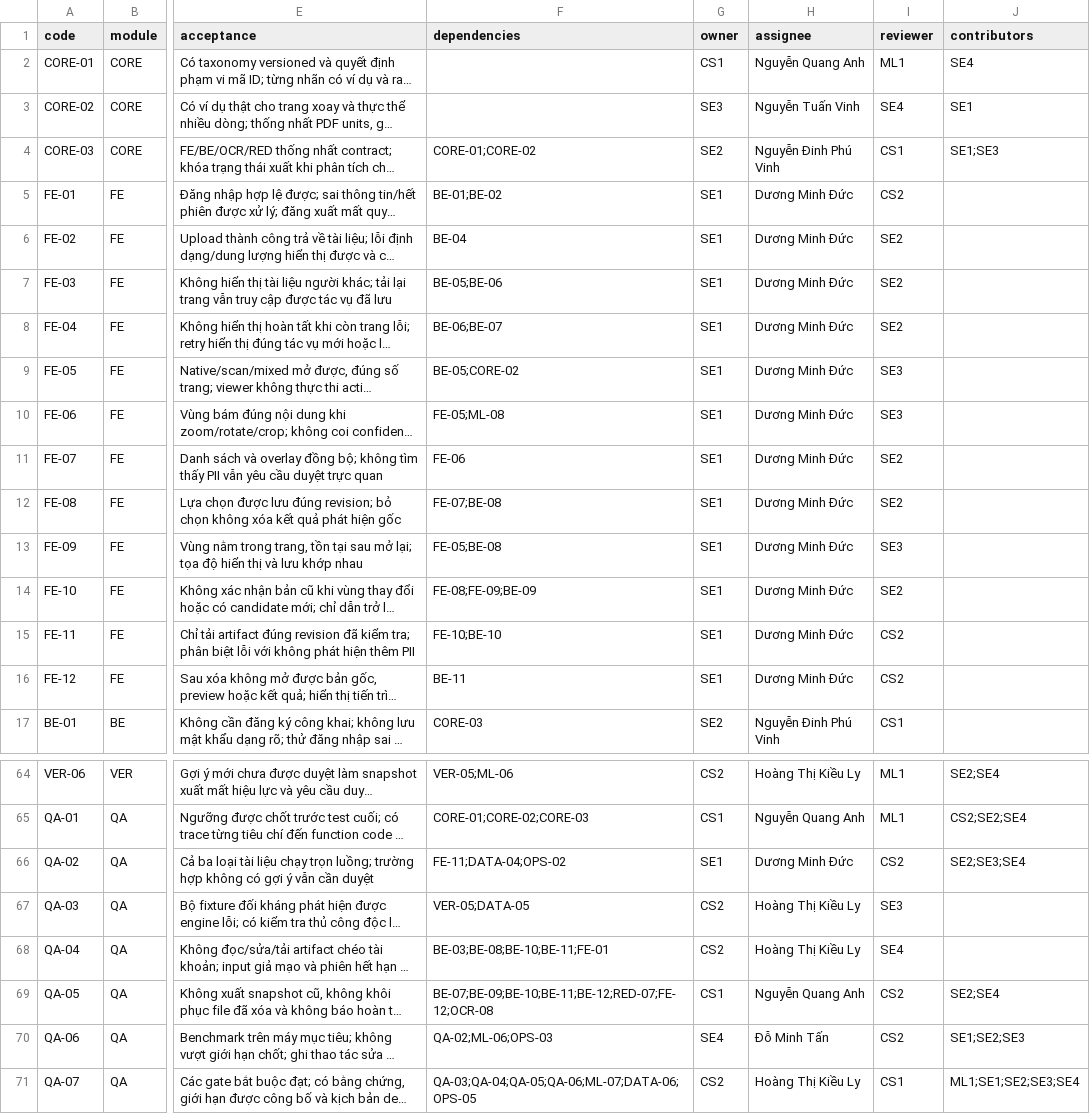
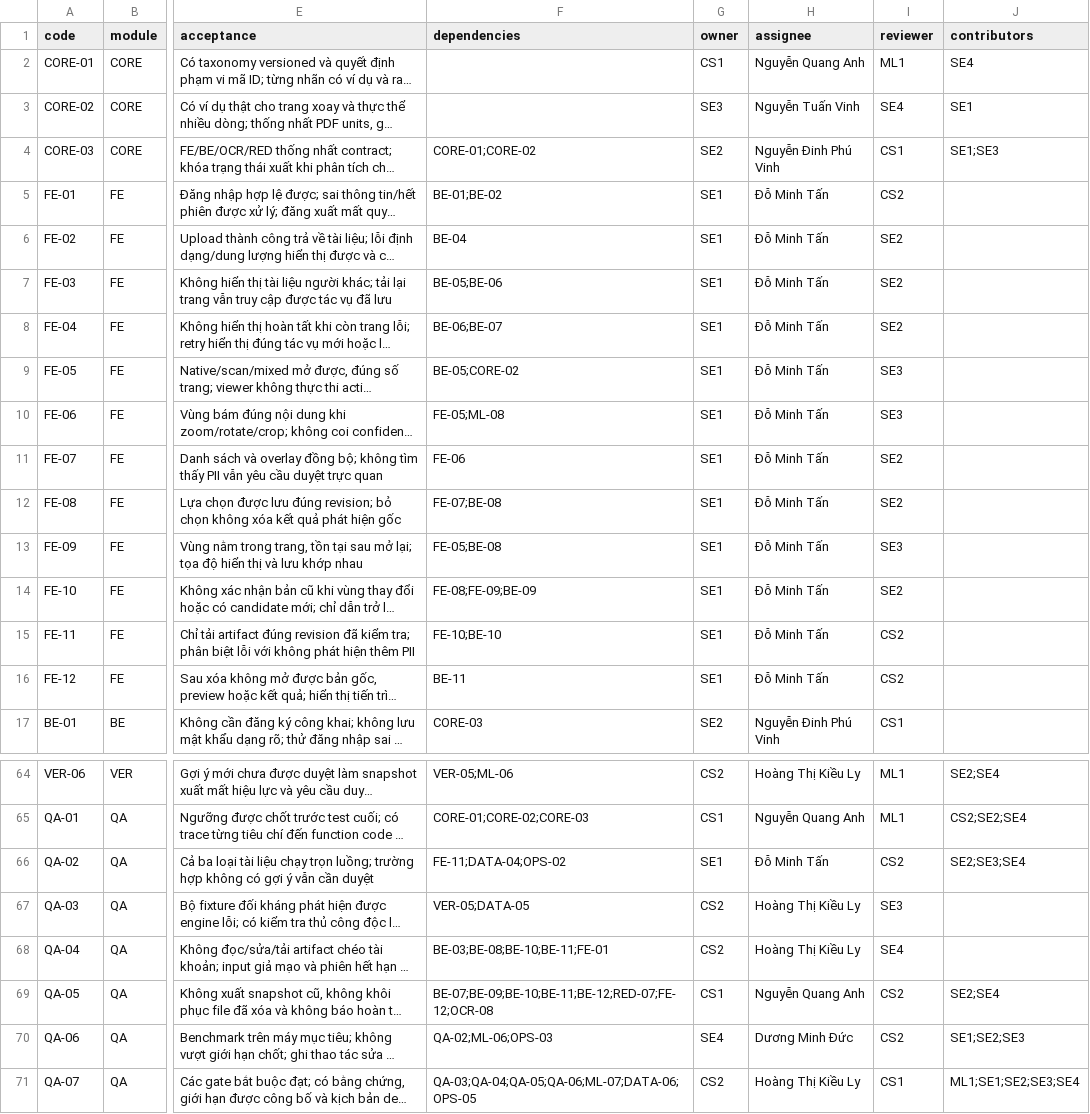
Before and after one commit to arcrek/pii-masking, a CSV file: plans/261101-1815-mvp-function-breakdown/function-backlog.csv, drawn as a sheet; only a part is shown, gaps mark what is left out; long unchanged cells end in …; the diff covers the shown part only; the diff names each change by its address in the sheet, - before the commit and + after, or states it on an @@ line.

Commit message:
docs(plan): swap responsibilities between Do Minh Tan and Duong Minh Duc

```diff
--- a/plans/261101-1815-mvp-function-breakdown/function-backlog.csv
+++ b/plans/261101-1815-mvp-function-breakdown/function-backlog.csv
-H5:H16 (assignee): Dương Minh Đức
+H5:H16 (assignee): Đỗ Minh Tấn
-H66 (assignee): Dương Minh Đức
+H66 (assignee): Đỗ Minh Tấn
-H70 (assignee): Đỗ Minh Tấn
+H70 (assignee): Dương Minh Đức
```
Also changed, not shown: 11 edited cells elsewhere in this file, 14 other files.
